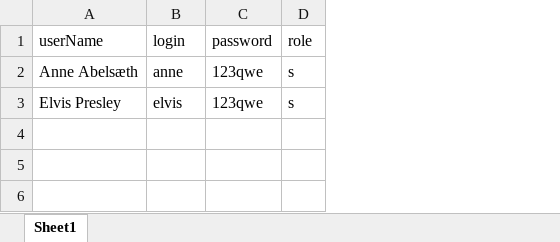
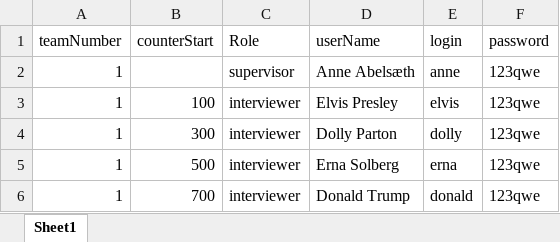
Before and after one commit to statisticsnorway/ENERGY, an Excel workbook: LookupFiles/users.xlsx, sheet Sheet1, drawn as a sheet; values as stored, in another font and other column widths than the file's, no borders; removed rows and columns are numbered as before the commit, all else as after; the diff names each change by its address in the sheet, - before the commit and + after, or states it on an @@ line.

Commit message:
Update users.xlsx

```diff
--- a/LookupFiles/users.xlsx (sheet Sheet1)
+++ b/LookupFiles/users.xlsx (sheet Sheet1)
+column A (teamNumber), rows 2-3: 1 | 1
+column B (counterStart), row 3: 100
+column C (Role), rows 2-3: supervisor | interviewer
-column D (role), rows 2-3: s | s
+row 4: 1 | 300 | interviewer | Dolly Parton | dolly | 123qwe
+row 5: 1 | 500 | interviewer | Erna Solberg | erna | 123qwe
+row 6: 1 | 700 | interviewer | Donald Trump | donald | 123qwe
```
